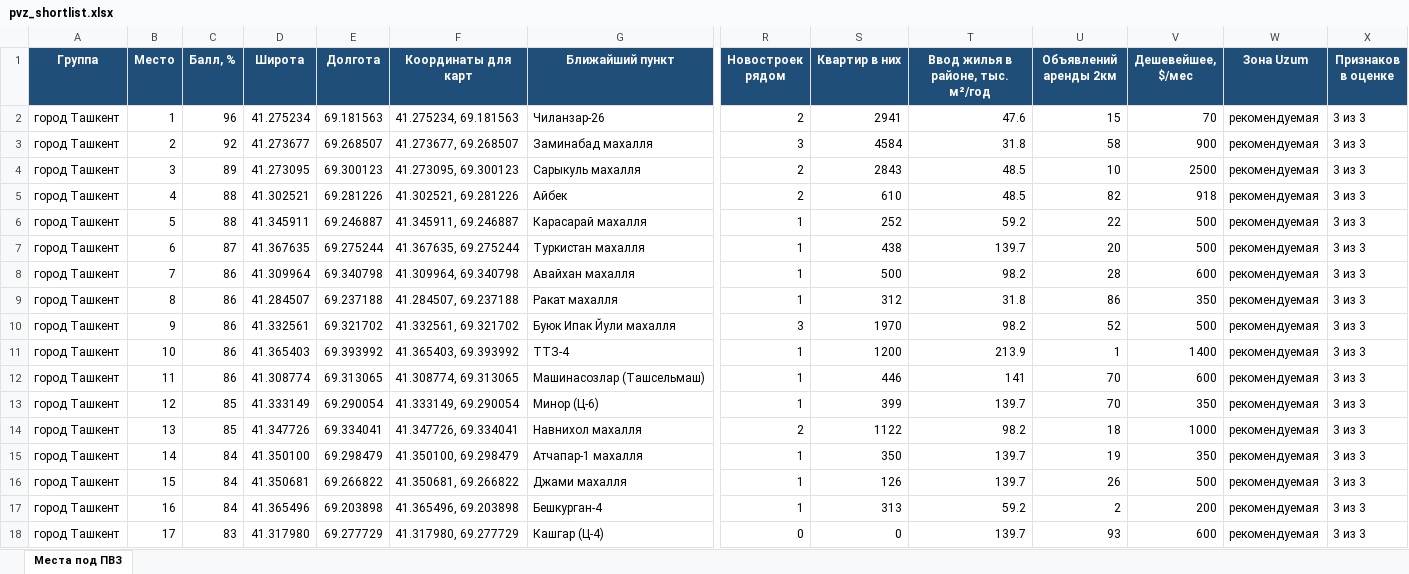
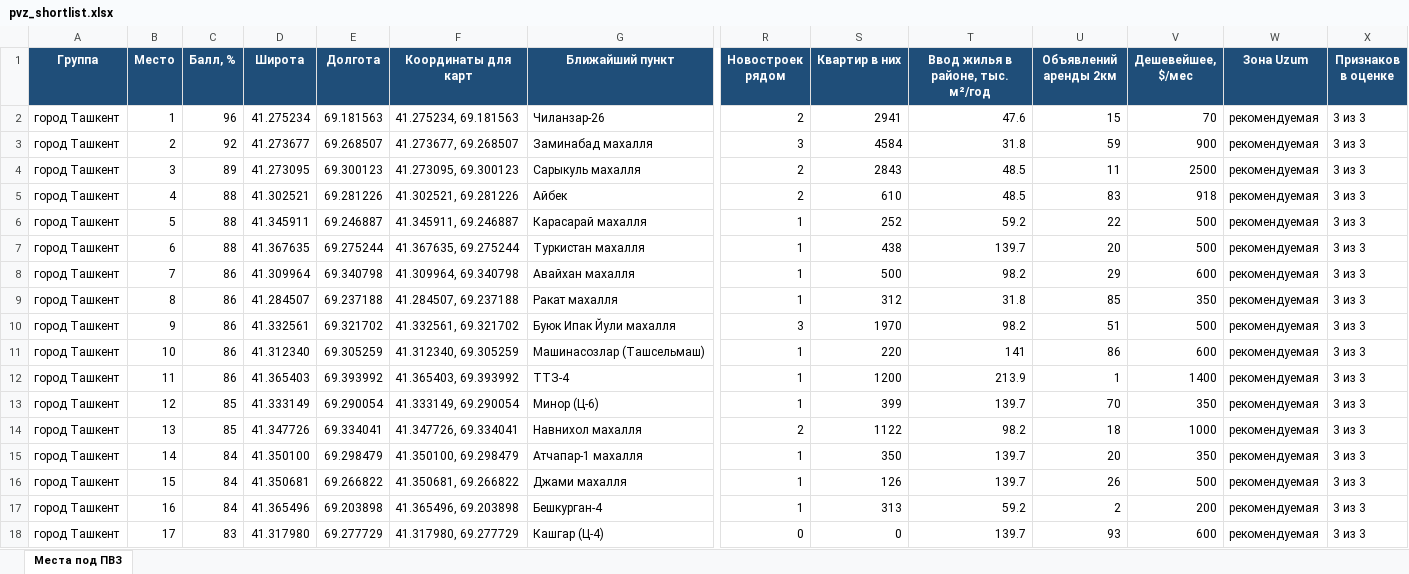
Before and after one commit to ivankorotaev777/map-, an Excel workbook: data/pvz_shortlist.xlsx, sheet Места под ПВЗ, drawn as a sheet; only a part is shown, gaps mark what is left out; values as stored, in another font and other column widths than the file's, no borders; removed rows and columns are numbered as before the commit, all else as after; rows hold the shown columns only; the diff covers the shown part only; the diff names each change by its address in the sheet, - before the commit and + after, or states it on an @@ line.

```diff
--- a/data/pvz_shortlist.xlsx (sheet Места под ПВЗ)
+++ b/data/pvz_shortlist.xlsx (sheet Места под ПВЗ)
-U3 (Объявлений аренды 2км): 58
+U3 (Объявлений аренды 2км): 59
-U4 (Объявлений аренды 2км): 10
+U4 (Объявлений аренды 2км): 11
-U5 (Объявлений аренды 2км): 82
+U5 (Объявлений аренды 2км): 83
-C7 (Балл, %): 87
+C7 (Балл, %): 88
-U8 (Объявлений аренды 2км): 28
+U8 (Объявлений аренды 2км): 29
-U9 (Объявлений аренды 2км): 86
+U9 (Объявлений аренды 2км): 85
-U10 (Объявлений аренды 2км): 52
+U10 (Объявлений аренды 2км): 51
+row 11: город Ташкент | 10 | 86 | 41.312340 | 69.305259 | 41.312340, 69.305259 | Машинасозлар (Ташсельмаш) | 1 | 220 | 141 | 86 | 600 | рекомендуемая | 3 из 3
-B12 (Место): 10
+B12 (Место): 11
-row 12: город Ташкент | 11 | 86 | 41.308774 | 69.313065 | 41.308774, 69.313065 | Машинасозлар (Ташсельмаш) | 1 | 446 | 141 | 70 | 600 | рекомендуемая | 3 из 3
-U15 (Объявлений аренды 2км): 19
+U15 (Объявлений аренды 2км): 20
```
Also changed, not shown: 9 added rows, 9 removed rows and 222 edited cells elsewhere in this sheet, data/competitor_gaps.xlsx, data/zhk_registry.xlsx, 5 other files.
